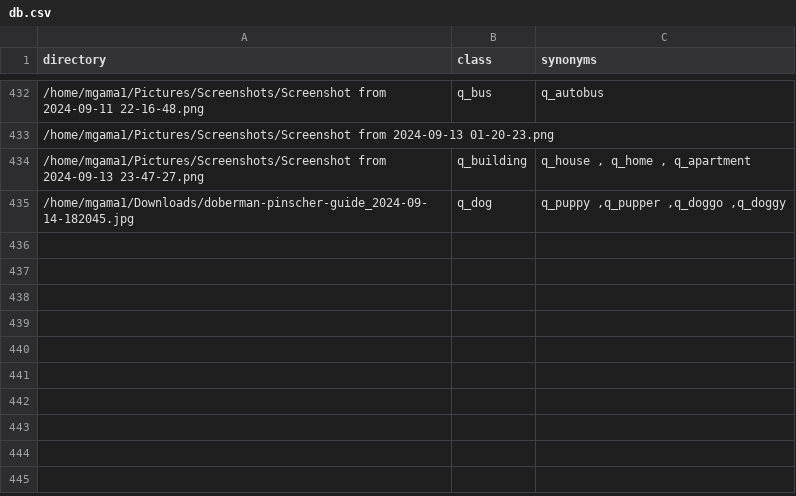
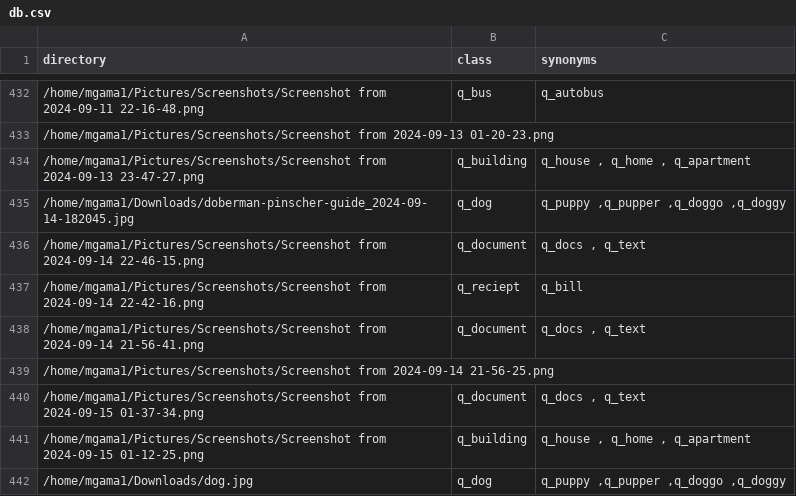
Before and after one commit to mgama1/Ogallery, a CSV file: src/db.csv, drawn as a sheet; only a part is shown, gaps mark what is left out; the diff names each change by its address in the sheet, - before the commit and + after, or states it on an @@ line.

```diff
--- a/src/db.csv
+++ b/src/db.csv
+row 436: /home/mgama1/Pictures/Screenshots/Screenshot from 2024-09-14 22-46-15.png | q_document | q_docs , q_text
+row 437: /home/mgama1/Pictures/Screenshots/Screenshot from 2024-09-14 22-42-16.png | q_reciept | q_bill
+row 438: /home/mgama1/Pictures/Screenshots/Screenshot from 2024-09-14 21-56-41.png | q_document | q_docs , q_text
+row 439: /home/mgama1/Pictures/Screenshots/Screenshot from 2024-09-14 21-56-25.png
+row 440: /home/mgama1/Pictures/Screenshots/Screenshot from 2024-09-15 01-37-34.png | q_document | q_docs , q_text
+row 441: /home/mgama1/Pictures/Screenshots/Screenshot from 2024-09-15 01-12-25.png | q_building | q_house , q_home , q_apartment
+row 442: /home/mgama1/Downloads/dog.jpg | q_dog | q_puppy ,q_pupper ,q_doggo ,q_doggy
```
Also changed, not shown: 2 other files.
